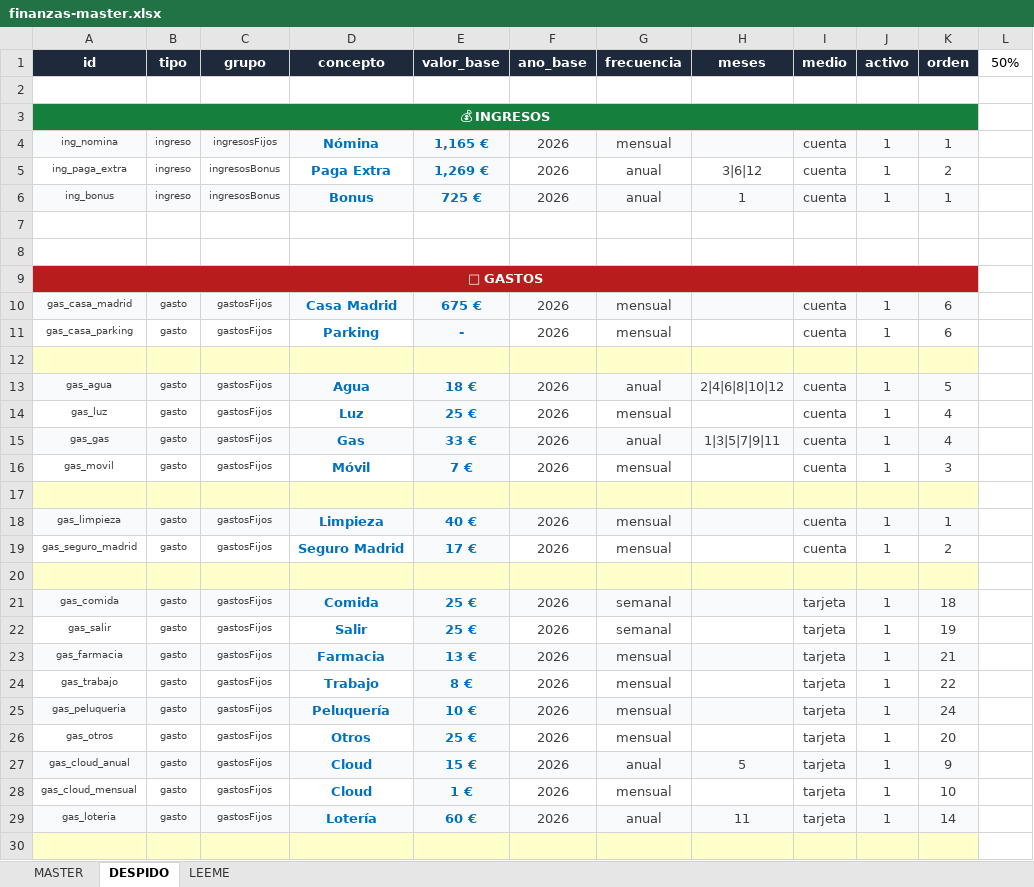
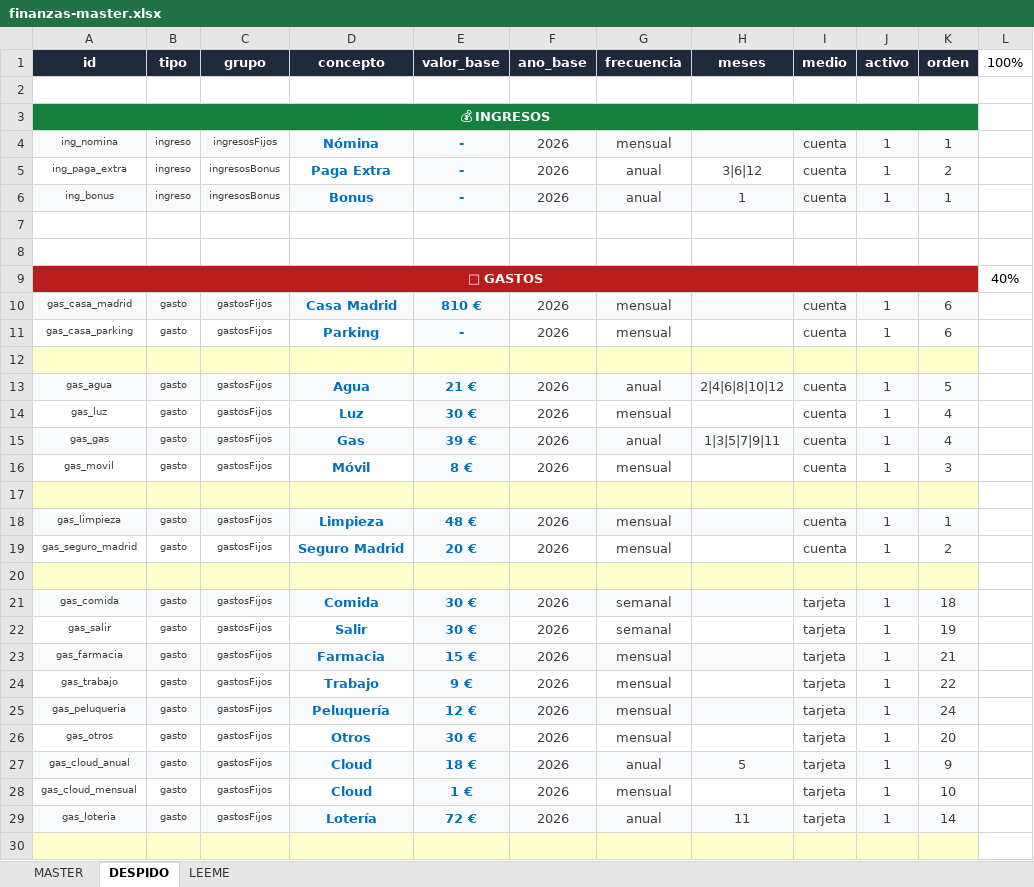
Before and after one commit to javiap20/cuentas-javi, an Excel workbook: excel/finanzas-master.xlsx, sheet DESPIDO, drawn as a sheet; only a part is shown; values as stored, in another font and other column widths than the file's, no borders; conditional formats not drawn; the diff covers the shown part only; the diff names each change by its address in the sheet, - before the commit and + after, or states it on an @@ line.

Commit message:
Add files via upload

```diff
--- a/excel/finanzas-master.xlsx (sheet DESPIDO)
+++ b/excel/finanzas-master.xlsx (sheet DESPIDO)
-L1: 50%
+L1: 100%
-E4 (valor_base): 1,165 €
+E4 (valor_base): -
-E5 (valor_base): 1,269 €
+E5 (valor_base): -
-E6 (valor_base): 725 €
+E6 (valor_base): -
-L9 (100%): (empty)
+L9 (100%): 40%
-E10 (valor_base): 675 €
+E10 (valor_base): 810 €
-E13 (valor_base): 18 €
+E13 (valor_base): 21 €
-E14 (valor_base): 25 €
+E14 (valor_base): 30 €
-E15 (valor_base): 33 €
+E15 (valor_base): 39 €
-E16 (valor_base): 7 €
+E16 (valor_base): 8 €
-E18 (valor_base): 40 €
+E18 (valor_base): 48 €
-E19 (valor_base): 17 €
+E19 (valor_base): 20 €
-E21:E22 (valor_base): 25 €
+E21:E22 (valor_base): 30 €
-E23 (valor_base): 13 €
+E23 (valor_base): 15 €
-E24 (valor_base): 8 €
+E24 (valor_base): 9 €
-E25 (valor_base): 10 €
+E25 (valor_base): 12 €
-E26 (valor_base): 25 €
+E26 (valor_base): 30 €
-E27 (valor_base): 15 €
+E27 (valor_base): 18 €
-E29 (valor_base): 60 €
+E29 (valor_base): 72 €
```
Also changed, not shown: 12 edited cells elsewhere in this sheet, formulas that keep their value.
